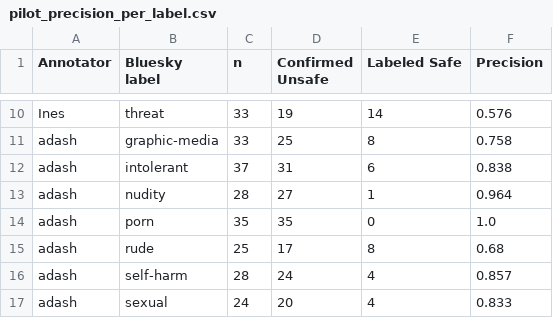
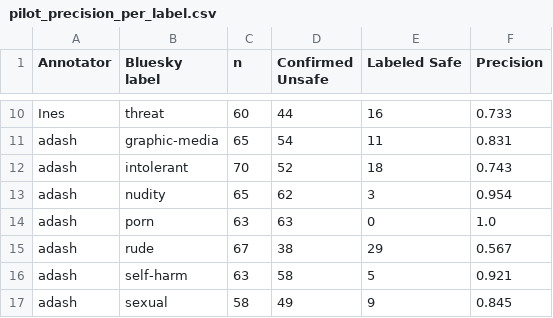
Before and after one commit to Ines-Abdelaziz/feedback-bluesky, a CSV file: pilot_precision_per_label.csv, drawn as a sheet; only a part is shown, gaps mark what is left out; the diff covers the shown part only; the diff names each change by its address in the sheet, - before the commit and + after, or states it on an @@ line.

```diff
--- a/pilot_precision_per_label.csv
+++ b/pilot_precision_per_label.csv
-C10 (n): 33
+C10 (n): 60
-D10 (Confirmed Unsafe): 19
+D10 (Confirmed Unsafe): 44
-E10 (Labeled Safe): 14
+E10 (Labeled Safe): 16
-F10 (Precision): 0.576
+F10 (Precision): 0.733
-C11 (n): 33
+C11 (n): 65
-D11 (Confirmed Unsafe): 25
+D11 (Confirmed Unsafe): 54
-E11 (Labeled Safe): 8
+E11 (Labeled Safe): 11
-F11 (Precision): 0.758
+F11 (Precision): 0.831
-C12 (n): 37
+C12 (n): 70
-D12 (Confirmed Unsafe): 31
+D12 (Confirmed Unsafe): 52
-E12 (Labeled Safe): 6
+E12 (Labeled Safe): 18
-F12 (Precision): 0.838
+F12 (Precision): 0.743
-C13 (n): 28
+C13 (n): 65
-D13 (Confirmed Unsafe): 27
+D13 (Confirmed Unsafe): 62
-E13 (Labeled Safe): 1
+E13 (Labeled Safe): 3
-F13 (Precision): 0.964
+F13 (Precision): 0.954
-C14 (n): 35
+C14 (n): 63
-D14 (Confirmed Unsafe): 35
+D14 (Confirmed Unsafe): 63
-C15 (n): 25
+C15 (n): 67
-D15 (Confirmed Unsafe): 17
+D15 (Confirmed Unsafe): 38
-E15 (Labeled Safe): 8
+E15 (Labeled Safe): 29
-F15 (Precision): 0.68
+F15 (Precision): 0.567
-C16 (n): 28
+C16 (n): 63
-D16 (Confirmed Unsafe): 24
+D16 (Confirmed Unsafe): 58
-E16 (Labeled Safe): 4
+E16 (Labeled Safe): 5
-F16 (Precision): 0.857
+F16 (Precision): 0.921
-C17 (n): 24
+C17 (n): 58
-D17 (Confirmed Unsafe): 20
+D17 (Confirmed Unsafe): 49
-E17 (Labeled Safe): 4
+E17 (Labeled Safe): 9
-F17 (Precision): 0.833
+F17 (Precision): 0.845
```
Also changed, not shown: 38 edited cells elsewhere in this file, 7 other files.
